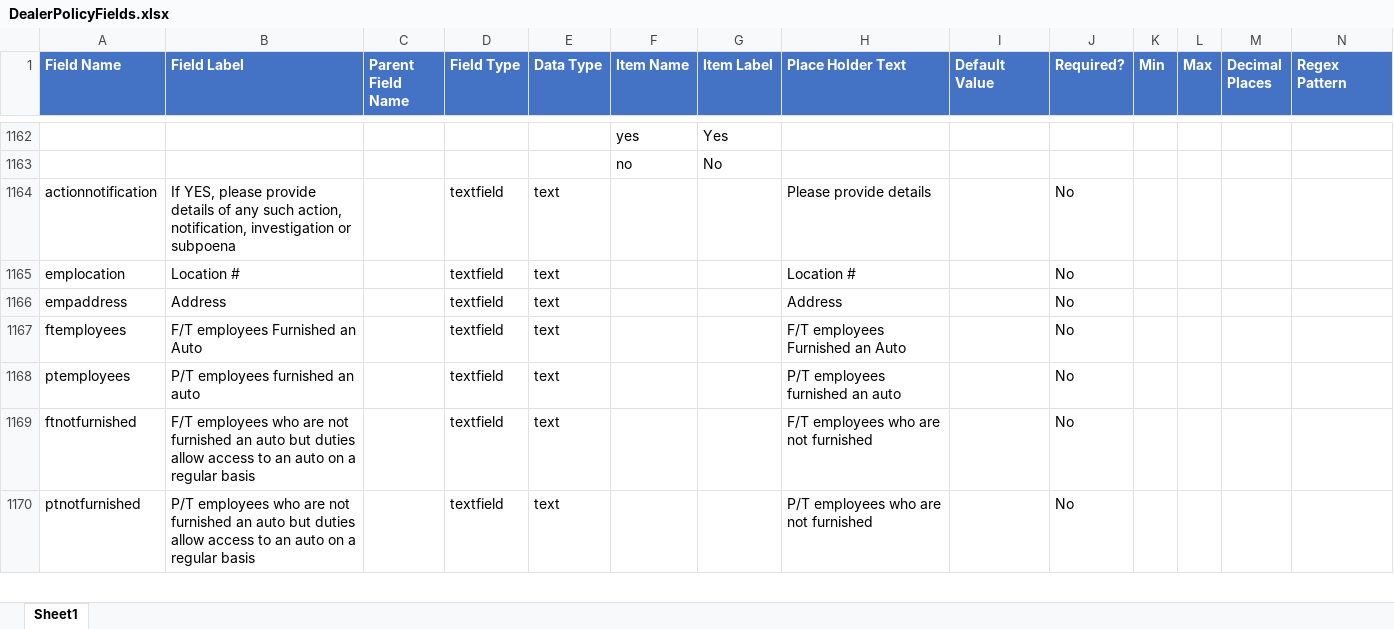
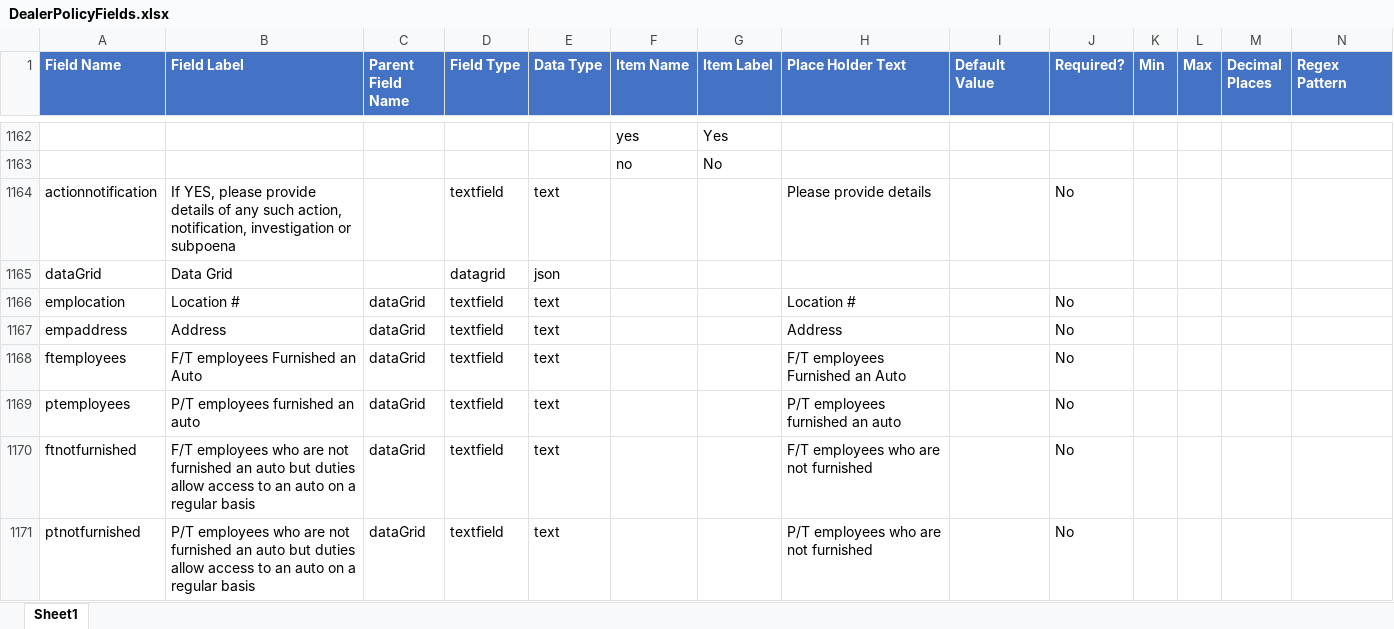
Before and after one commit to vijayeox/jenkinsdemo-API, an Excel workbook: clients/ArrowHead/content/entity/DealerPolicyFields.xlsx, sheet Sheet1, drawn as a sheet; only a part is shown, gaps mark what is left out; values as stored, in another font and other column widths than the file's, no borders; conditional formats not drawn; addresses are those after the commit; rows hold the shown columns only; the diff covers the shown part only; the diff names each change by its address in the sheet, - before the commit and + after, or states it on an @@ line.

Commit message:
Fix form-field mapping issues in excel Update to latest Dealer Workbook form

```diff
--- a/clients/ArrowHead/content/entity/DealerPolicyFields.xlsx (sheet Sheet1)
+++ b/clients/ArrowHead/content/entity/DealerPolicyFields.xlsx (sheet Sheet1)
+row 1165: dataGrid | Data Grid |  | datagrid | json
-C1166:C1171 (Parent Field Name): (empty)
+C1166:C1171 (Parent Field Name): dataGrid
```
Also changed, not shown: 6 added rows, 9 removed rows, 42 edited cells and cell formats elsewhere in this sheet, 1 other file.
